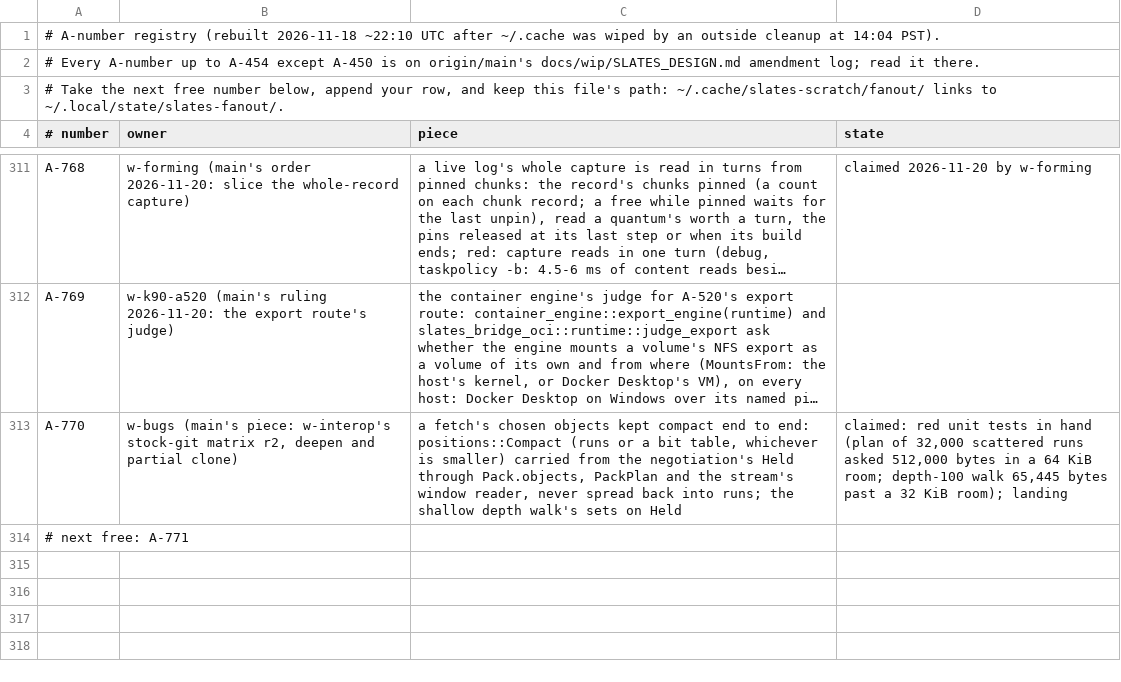
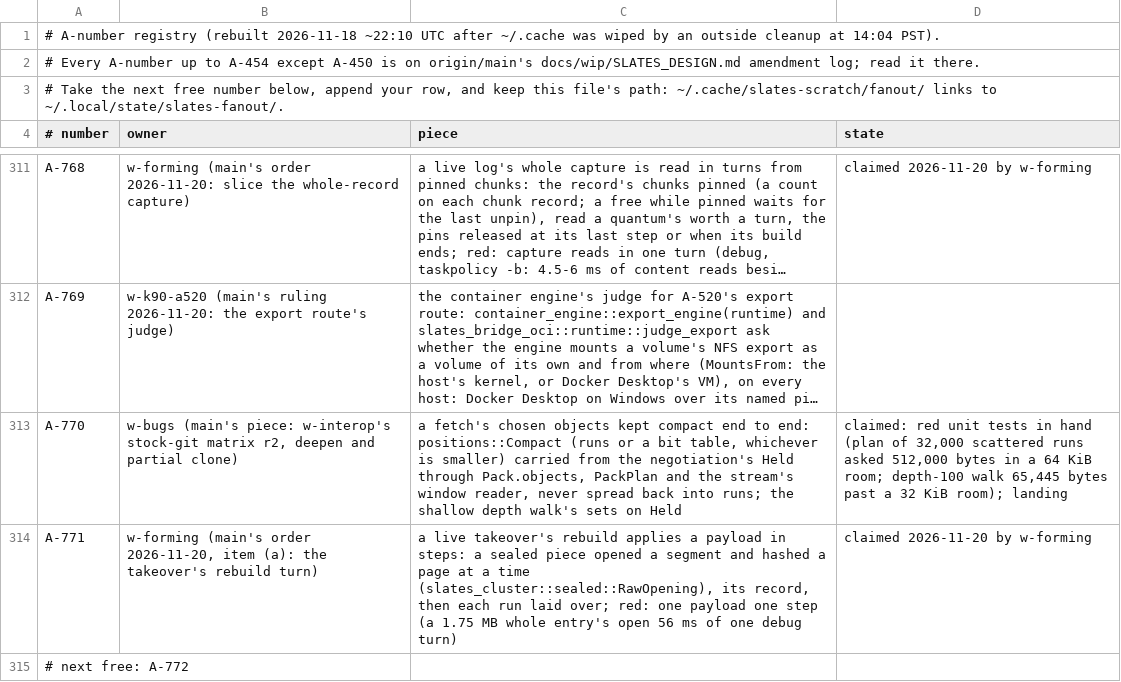
Before and after one commit to hyper-light/slates, a TSV file: amendments.tsv, drawn as a sheet; only a part is shown, gaps mark what is left out; long unchanged cells end in …; addresses are those after the commit; the diff names each change by its address in the sheet, - before the commit and + after, or states it on an @@ line.

Commit message:
claim A-771 (w-forming: rebuild payload in steps)

```diff
--- a/amendments.tsv
+++ b/amendments.tsv
+row 314: A-771 | w-forming (main's order 2026-11-20, item (a): the takeover's rebuild turn) | a live takeover's rebuild applies a payload in steps: a sealed piece opened a segment and hashed a page at a time (slates_cluster::sealed::RawOpening), its record, then each run laid over; red: one payload one step (a 1.75 MB whole entry's open 56 ms of one debug turn) | claimed 2026-11-20 by w-forming
-A315 (# number): # next free: A-771
+A315 (# number): # next free: A-772
```
